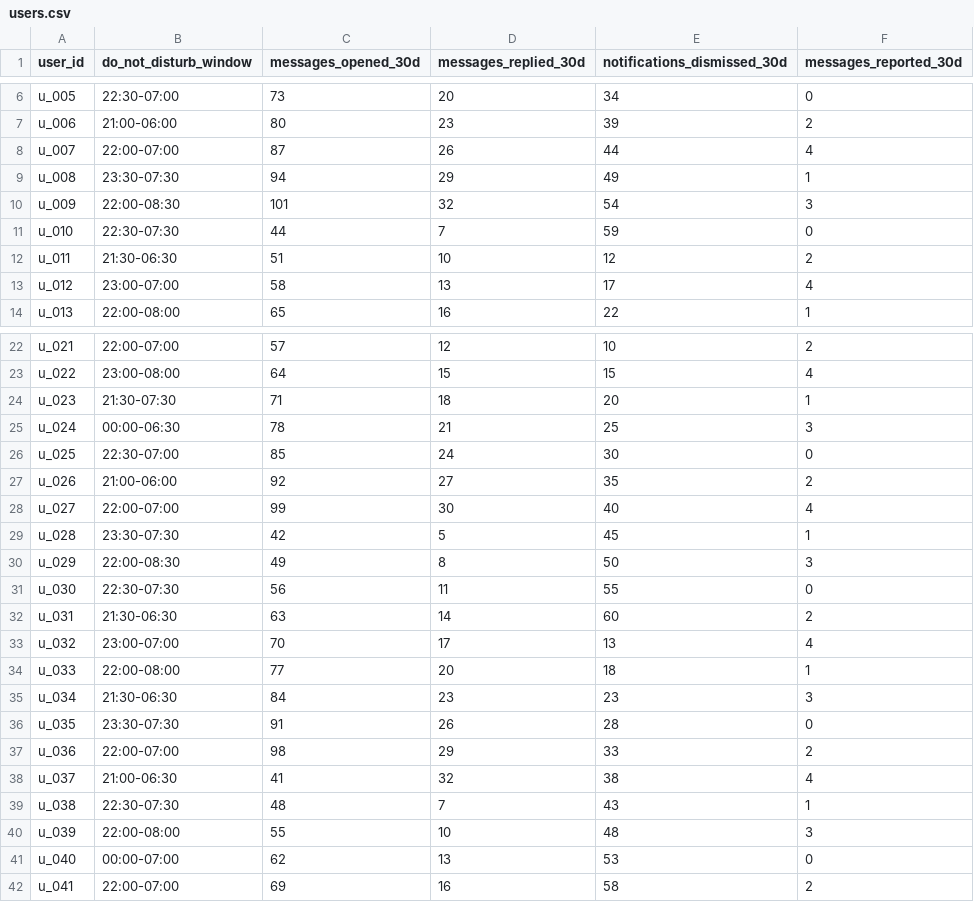
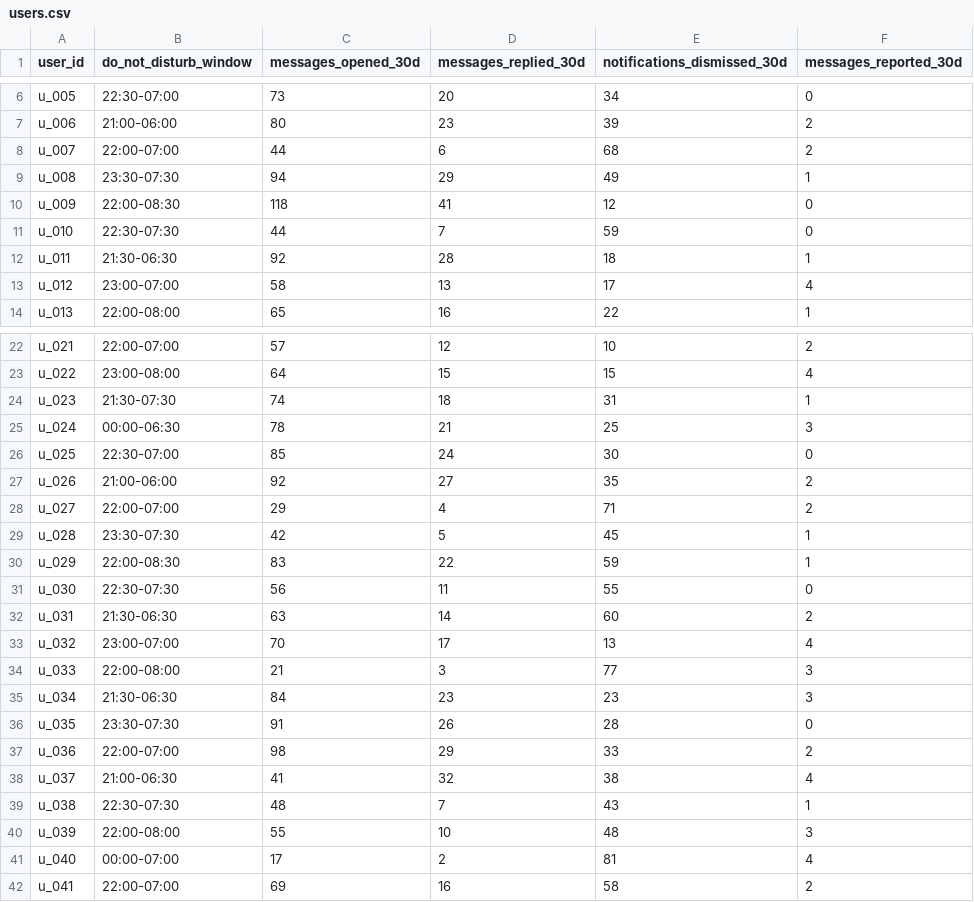
Before and after one commit to 0jaspahwa/Hackerrank-Orchestrate, a CSV file: dataset/users.csv, drawn as a sheet; only a part is shown, gaps mark what is left out.

```diff
--- a/dataset/users.csv
+++ b/dataset/users.csv
@@ -7,7 +7,7 @@ u_005,22:30-07:00,73,20,34,0
 u_006,21:00-06:00,80,23,39,2
-u_007,22:00-07:00,87,26,44,4
+u_007,22:00-07:00,44,6,68,2
 u_008,23:30-07:30,94,29,49,1
-u_009,22:00-08:30,101,32,54,3
+u_009,22:00-08:30,118,41,12,0
 u_010,22:30-07:30,44,7,59,0
-u_011,21:30-06:30,51,10,12,2
+u_011,21:30-06:30,92,28,18,1
 u_012,23:00-07:00,58,13,17,4
@@ -23,3 +23,3 @@ u_021,22:00-07:00,57,12,10,2
 u_022,23:00-08:00,64,15,15,4
-u_023,21:30-07:30,71,18,20,1
+u_023,21:30-07:30,74,18,31,1
 u_024,00:00-06:30,78,21,25,3
@@ -27,5 +27,5 @@ u_025,22:30-07:00,85,24,30,0
 u_026,21:00-06:00,92,27,35,2
-u_027,22:00-07:00,99,30,40,4
+u_027,22:00-07:00,29,4,71,2
 u_028,23:30-07:30,42,5,45,1
-u_029,22:00-08:30,49,8,50,3
+u_029,22:00-08:30,83,22,59,1
 u_030,22:30-07:30,56,11,55,0
@@ -33,3 +33,3 @@ u_031,21:30-06:30,63,14,60,2
 u_032,23:00-07:00,70,17,13,4
-u_033,22:00-08:00,77,20,18,1
+u_033,22:00-08:00,21,3,77,3
 u_034,21:30-06:30,84,23,23,3
@@ -40,3 +40,3 @@ u_038,22:30-07:30,48,7,43,1
 u_039,22:00-08:00,55,10,48,3
-u_040,00:00-07:00,62,13,53,0
+u_040,00:00-07:00,17,2,81,4
 u_041,22:00-07:00,69,16,58,2
```
Also changed, not shown: dataset/business_accounts.csv, 1 other file.
